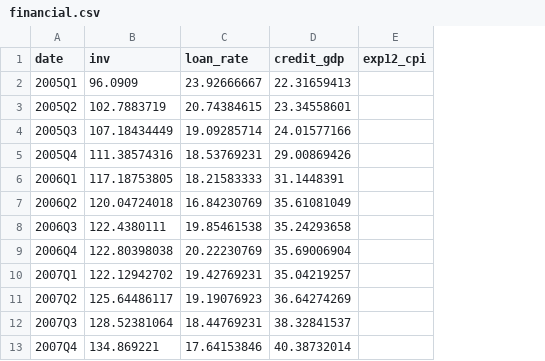
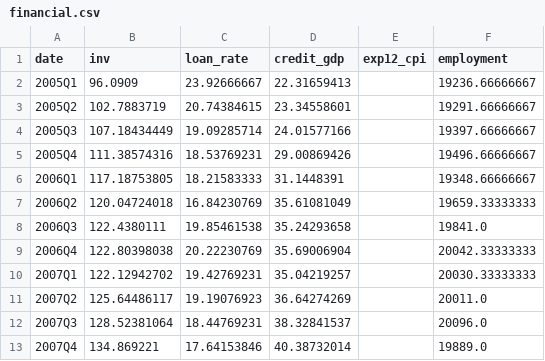
Before and after one commit to ercumentlaleli/turkiye-cok-sektorlu-dsge, a CSV file: model/data/financial.csv, drawn as a sheet; only a part is shown; the diff names each change by its address in the sheet, - before the commit and + after, or states it on an @@ line.

```diff
--- a/model/data/financial.csv
+++ b/model/data/financial.csv
+column F (employment), rows 2-13: 19236.66666667 | 19291.66666667 | 19397.66666667 | 19496.66666667 | 19348.66666667 | 19659.33333333 | 19841.0 | 20042.33333333 | 20030.33333333 | 20011.0 | 20096.0 | 19889.0
```
Also changed, not shown: 1 other file.
